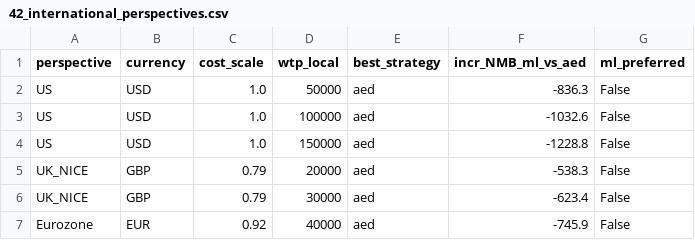
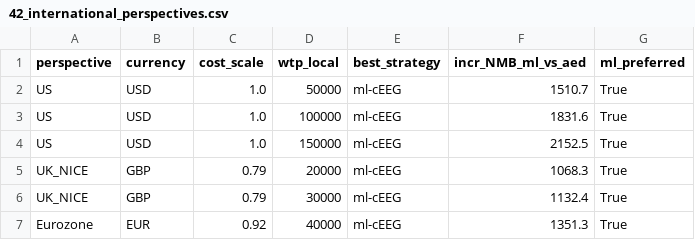
Before and after one commit to nielspac177/csdh-postop-seizure-risk, a CSV file: results/42_international_perspectives.csv, drawn as a sheet.

```diff
--- a/results/42_international_perspectives.csv
+++ b/results/42_international_perspectives.csv
@@ -1,7 +1,7 @@
 perspective,currency,cost_scale,wtp_local,best_strategy,incr_NMB_ml_vs_aed,ml_preferred
-US,USD,1.0,50000,aed,-836.3,False
-US,USD,1.0,100000,aed,-1032.6,False
-US,USD,1.0,150000,aed,-1228.8,False
-UK_NICE,GBP,0.79,20000,aed,-538.3,False
-UK_NICE,GBP,0.79,30000,aed,-623.4,False
-Eurozone,EUR,0.92,40000,aed,-745.9,False
+US,USD,1.0,50000,ml-cEEG,1510.7,True
+US,USD,1.0,100000,ml-cEEG,1831.6,True
+US,USD,1.0,150000,ml-cEEG,2152.5,True
+UK_NICE,GBP,0.79,20000,ml-cEEG,1068.3,True
+UK_NICE,GBP,0.79,30000,ml-cEEG,1132.4,True
+Eurozone,EUR,0.92,40000,ml-cEEG,1351.3,True
```
Also changed, not shown: results/42_aed_tornado.csv, 5 other files.
